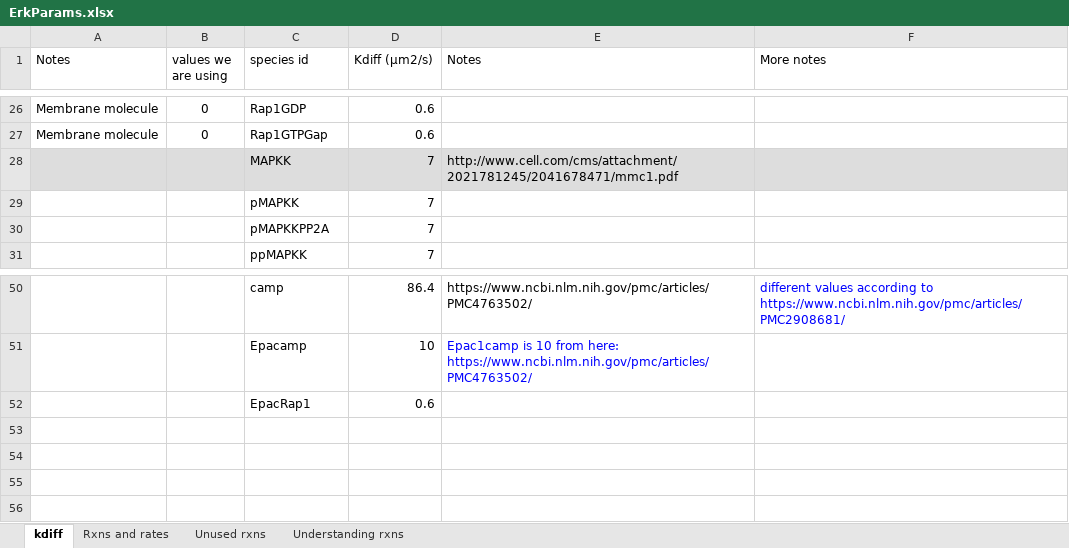
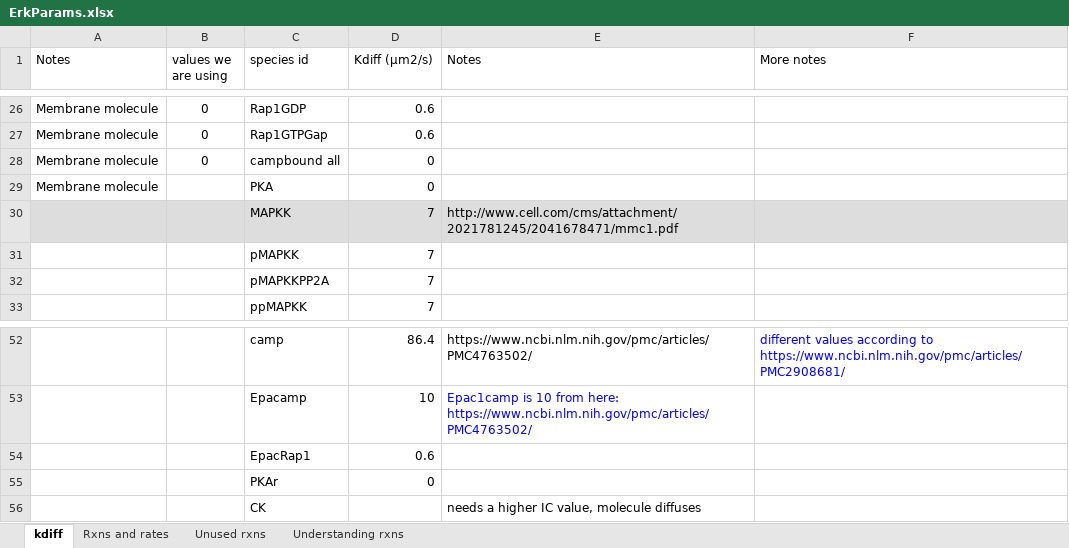
Before and after one commit to neurord/ERK, an Excel workbook: ErkParams.xlsx, sheet kdiff, drawn as a sheet; only a part is shown, gaps mark what is left out; values as stored, in another font and other column widths than the file's, no borders; the diff names each change by its address in the sheet, - before the commit and + after, or states it on an @@ line.

```diff
--- a/ErkParams.xlsx (sheet kdiff)
+++ b/ErkParams.xlsx (sheet kdiff)
+row 28: Membrane molecule | 0 | campbound all | 0
+row 29: Membrane molecule |  | PKA | 0
+row 55:  |  | PKAr | 0
+row 56:  |  | CK |  | needs a higher IC value, molecule diffuses
```
Also changed, not shown: sheet Rxns and rates, sheet Understanding rxns, 6 other files.
